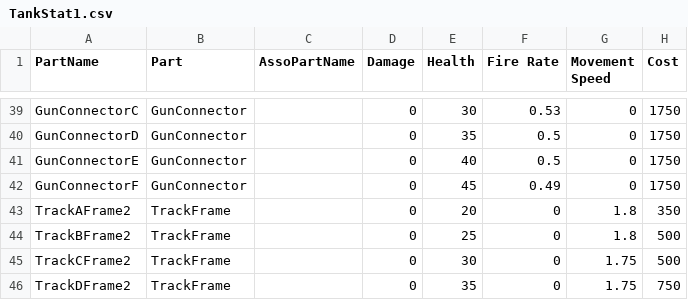
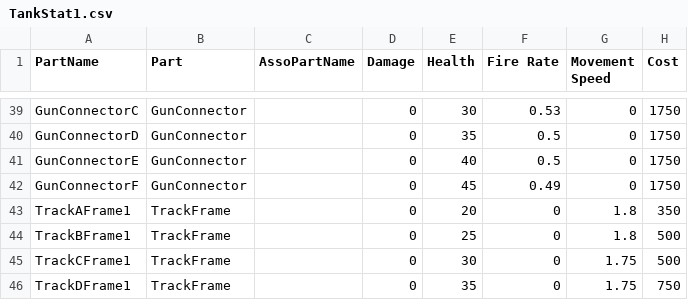
Before and after one commit to 5tluca5/COMP305-GroupProject, a CSV file: COMP305-GroupProject/Assets/Resources/TankStat1.csv, drawn as a sheet; only a part is shown, gaps mark what is left out.

Commit message:
Fix TankParts.

```diff
--- a/COMP305-GroupProject/Assets/Resources/TankStat1.csv
+++ b/COMP305-GroupProject/Assets/Resources/TankStat1.csv
@@ -42,5 +42,5 @@ GunConnectorE,GunConnector,,0,40,0.5,0,1750
 GunConnectorF,GunConnector,,0,45,0.49,0,1750
-TrackAFrame2,TrackFrame,,0,20,0,1.8,350
-TrackBFrame2,TrackFrame,,0,25,0,1.8,500
-TrackСFrame2,TrackFrame,,0,30,0,1.75,500
-TrackDFrame2,TrackFrame,,0,35,0,1.75,750
+TrackAFrame1,TrackFrame,,0,20,0,1.8,350
+TrackBFrame1,TrackFrame,,0,25,0,1.8,500
+TrackCFrame1,TrackFrame,,0,30,0,1.75,500
+TrackDFrame1,TrackFrame,,0,35,0,1.75,750
```
Also changed, not shown: 2 other files.
